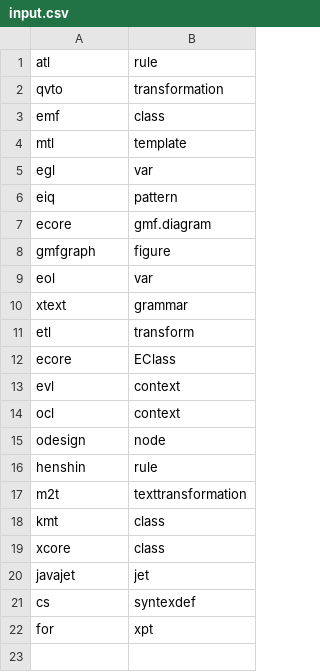
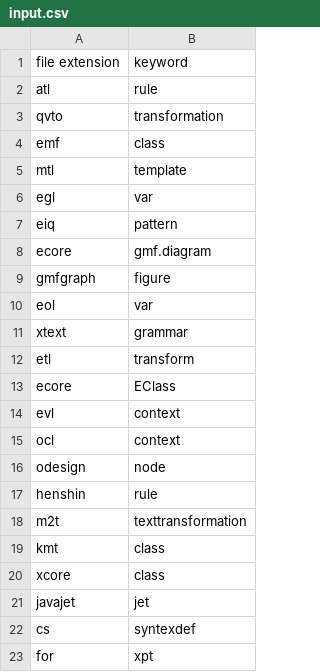
Before and after one commit to crossminer/scava, a CSV file: crossflow/org.eclipse.scava.crossflow.examples.ghmde.xtext/experiment/in/input.csv, drawn as a sheet; the diff names each change by its address in the sheet, - before the commit and + after, or states it on an @@ line.

Commit message:
adapts CrossflowHandler.elementToFileDescriptor to take into account experiment input and output path as well as path to input and output file (i.e. sub-path relative to experiment); adapts experiment.xml files; input tab displays input.csv before workflow instance is created (as intended)

```diff
--- a/crossflow/org.eclipse.scava.crossflow.examples.ghmde.xtext/experiment/in/input.csv
+++ b/crossflow/org.eclipse.scava.crossflow.examples.ghmde.xtext/experiment/in/input.csv
+row 1: file extension | keyword
```
Also changed, not shown: crossflow/org.eclipse.scava.crossflow.examples.ghmde/experiment/in/input.csv, 22 other files.
